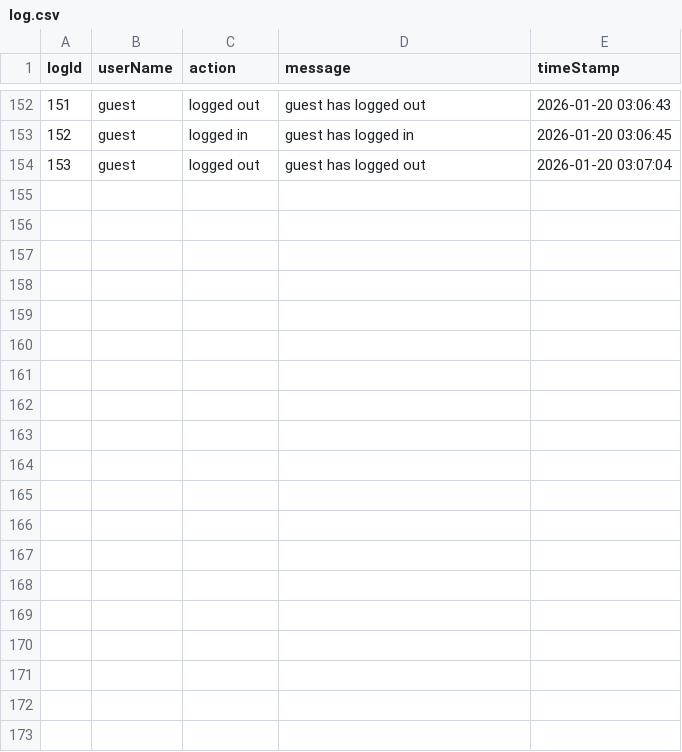
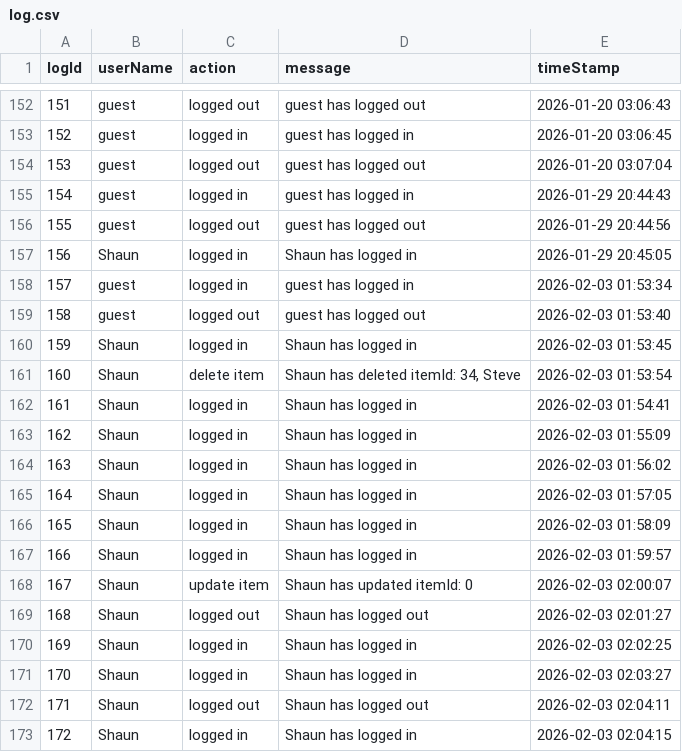
Before and after one commit to ShaunRainey/Uni-Assignment-1, a CSV file: CSVFiles/log.csv, drawn as a sheet; only a part is shown, gaps mark what is left out; the diff covers the shown part only.

Commit message:
Update main
Remove bug that occurred when delete was aborted

```diff
--- a/CSVFiles/log.csv
+++ b/CSVFiles/log.csv
@@ -154 +154,20 @@ logId,userName,action,message,timeStamp
 153,guest,logged out,guest has logged out,2026-01-20 03:07:04
+154,guest,logged in,guest has logged in,2026-01-29 20:44:43
+155,guest,logged out,guest has logged out,2026-01-29 20:44:56
+156,Shaun,logged in,Shaun has logged in,2026-01-29 20:45:05
+157,guest,logged in,guest has logged in,2026-02-03 01:53:34
+158,guest,logged out,guest has logged out,2026-02-03 01:53:40
+159,Shaun,logged in,Shaun has logged in,2026-02-03 01:53:45
+160,Shaun,delete item,"Shaun has deleted itemId: 34, Steve",2026-02-03 01:53:54
+161,Shaun,logged in,Shaun has logged in,2026-02-03 01:54:41
+162,Shaun,logged in,Shaun has logged in,2026-02-03 01:55:09
+163,Shaun,logged in,Shaun has logged in,2026-02-03 01:56:02
+164,Shaun,logged in,Shaun has logged in,2026-02-03 01:57:05
+165,Shaun,logged in,Shaun has logged in,2026-02-03 01:58:09
+166,Shaun,logged in,Shaun has logged in,2026-02-03 01:59:57
+167,Shaun,update item,Shaun has updated itemId: 0,2026-02-03 02:00:07
+168,Shaun,logged out,Shaun has logged out,2026-02-03 02:01:27
+169,Shaun,logged in,Shaun has logged in,2026-02-03 02:02:25
+170,Shaun,logged in,Shaun has logged in,2026-02-03 02:03:27
+171,Shaun,logged out,Shaun has logged out,2026-02-03 02:04:11
+172,Shaun,logged in,Shaun has logged in,2026-02-03 02:04:15
```
Also changed, not shown: 11 added rows elsewhere in this file, CSVFiles/inventory.csv, 2 other files.
